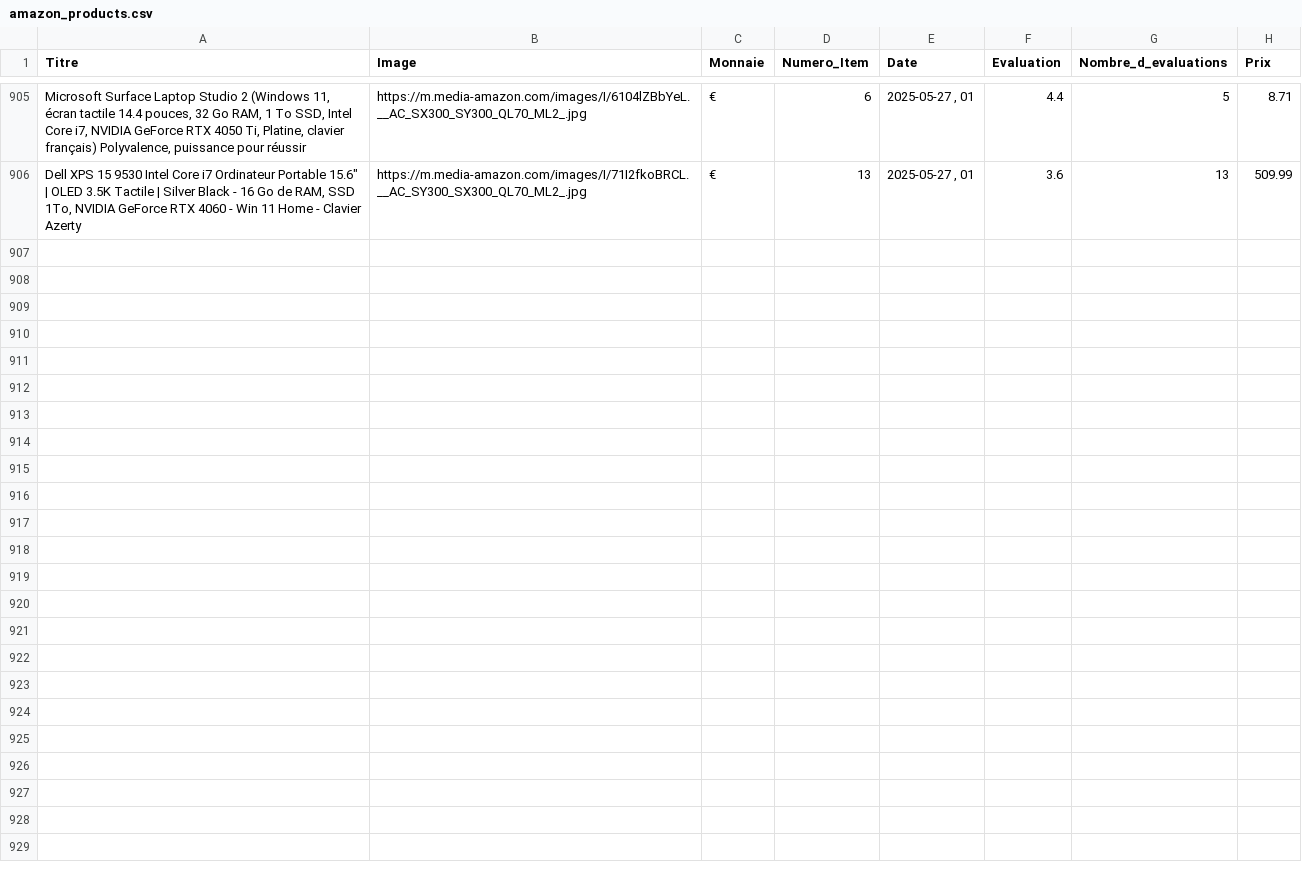
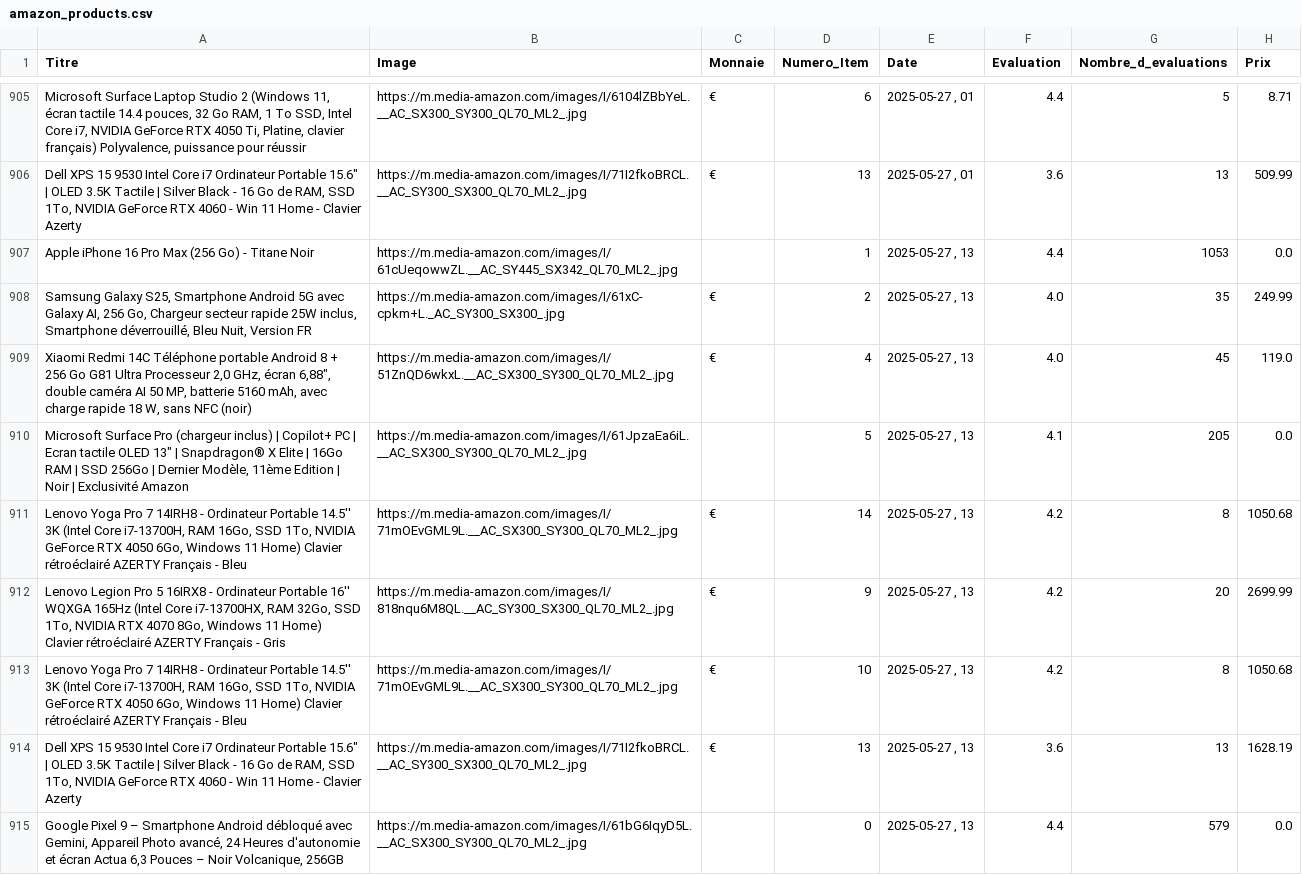
Before and after one commit to User510991/WebscrapAmazon_project, a CSV file: amazon_products.csv, drawn as a sheet; only a part is shown, gaps mark what is left out; the diff names each change by its address in the sheet, - before the commit and + after, or states it on an @@ line.

```diff
--- a/amazon_products.csv
+++ b/amazon_products.csv
+row 907: Apple iPhone 16 Pro Max (256 Go) - Titane Noir | https://m.media-amazon.com/images/I/61cUeqowwZL.__AC_SY445_SX342_QL70_ML2_.jpg |  | 1 | 2025-05-27 , 13 | 4.4 | 1053 | 0.0
+row 908: Samsung Galaxy S25, Smartphone Android 5G avec Galaxy AI, 256 Go, Chargeur secteur rapide 25W inclus, Smartphone déverrouillé, Bleu Nuit, Version FR | https://m.media-amazon.com/images/I/61xC-cpkm+L._AC_SY300_SX300_.jpg | € | 2 | 2025-05-27 , 13 | 4.0 | 35 | 249.99
+row 909: Xiaomi Redmi 14C Téléphone portable Android 8 + 256 Go G81 Ultra Processeur 2,0 GHz, écran 6,88", double caméra AI 50 MP, batterie 5160 mAh, avec charge rapide 18 W, sans NFC (noir) | https://m.media-amazon.com/images/I/51ZnQD6wkxL.__AC_SX300_SY300_QL70_ML2_.jpg | € | 4 | 2025-05-27 , 13 | 4.0 | 45 | 119.0
+row 910: Microsoft Surface Pro (chargeur inclus) | Copilot+ PC | Ecran tactile OLED 13" | Snapdragon® X Elite | 16Go RAM | SSD 256Go | Dernier Modèle, 11ème Edition | Noir | Exclusivité Amazon | https://m.media-amazon.com/images/I/61JpzaEa6iL.__AC_SX300_SY300_QL70_ML2_.jpg |  | 5 | 2025-05-27 , 13 | 4.1 | 205 | 0.0
+row 911: Lenovo Yoga Pro 7 14IRH8 - Ordinateur Portable 14.5'' 3K (Intel Core i7-13700H, RAM 16Go, SSD 1To, NVIDIA GeForce RTX 4050 6Go, Windows 11 Home) Clavier rétroéclairé AZERTY Français - Bleu | https://m.media-amazon.com/images/I/71mOEvGML9L.__AC_SX300_SY300_QL70_ML2_.jpg | € | 14 | 2025-05-27 , 13 | 4.2 | 8 | 1050.68
+row 912: Lenovo Legion Pro 5 16IRX8 - Ordinateur Portable 16'' WQXGA 165Hz (Intel Core i7-13700HX, RAM 32Go, SSD 1To, NVIDIA RTX 4070 8Go, Windows 11 Home) Clavier rétroéclairé AZERTY Français - Gris | https://m.media-amazon.com/images/I/818nqu6M8QL.__AC_SY300_SX300_QL70_ML2_.jpg | € | 9 | 2025-05-27 , 13 | 4.2 | 20 | 2699.99
+row 913: Lenovo Yoga Pro 7 14IRH8 - Ordinateur Portable 14.5'' 3K (Intel Core i7-13700H, RAM 16Go, SSD 1To, NVIDIA GeForce RTX 4050 6Go, Windows 11 Home) Clavier rétroéclairé AZERTY Français - Bleu | https://m.media-amazon.com/images/I/71mOEvGML9L.__AC_SX300_SY300_QL70_ML2_.jpg | € | 10 | 2025-05-27 , 13 | 4.2 | 8 | 1050.68
+row 914: Dell XPS 15 9530 Intel Core i7 Ordinateur Portable 15.6" | OLED 3.5K Tactile | Silver Black - 16 Go de RAM, SSD 1To, NVIDIA GeForce RTX 4060 - Win 11 Home - Clavier Azerty | https://m.media-amazon.com/images/I/71I2fkoBRCL.__AC_SY300_SX300_QL70_ML2_.jpg | € | 13 | 2025-05-27 , 13 | 3.6 | 13 | 1628.19
+row 915: Google Pixel 9 – Smartphone Android débloqué avec Gemini, Appareil Photo avancé, 24 Heures d'autonomie et écran Actua 6,3 Pouces – Noir Volcanique, 256GB | https://m.media-amazon.com/images/I/61bG6IqyD5L.__AC_SX300_SY300_QL70_ML2_.jpg |  | 0 | 2025-05-27 , 13 | 4.4 | 579 | 0.0
```
